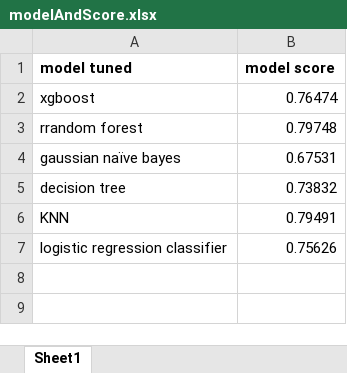
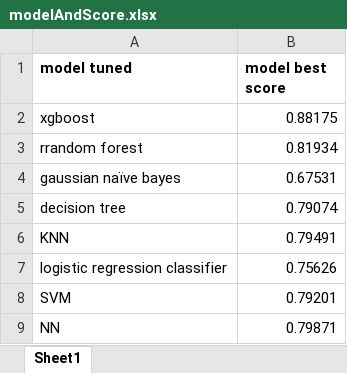
Before and after one commit to Yamangoyal/ML-Porject-its-a-fraud, an Excel workbook: modelAndScore.xlsx, sheet Sheet1, drawn as a sheet; values as stored, in another font and other column widths than the file's, no borders; the diff names each change by its address in the sheet, - before the commit and + after, or states it on an @@ line.

Commit message:
Add files via upload

```diff
--- a/modelAndScore.xlsx (sheet Sheet1)
+++ b/modelAndScore.xlsx (sheet Sheet1)
-B1: model score
+B1: model best score
-B2 (model best score): 0.76474
+B2 (model best score): 0.88175
-B3 (model best score): 0.79748
+B3 (model best score): 0.81934
-B5 (model best score): 0.73832
+B5 (model best score): 0.79074
+row 8: SVM | 0.79201
+row 9: NN | 0.79871
```
